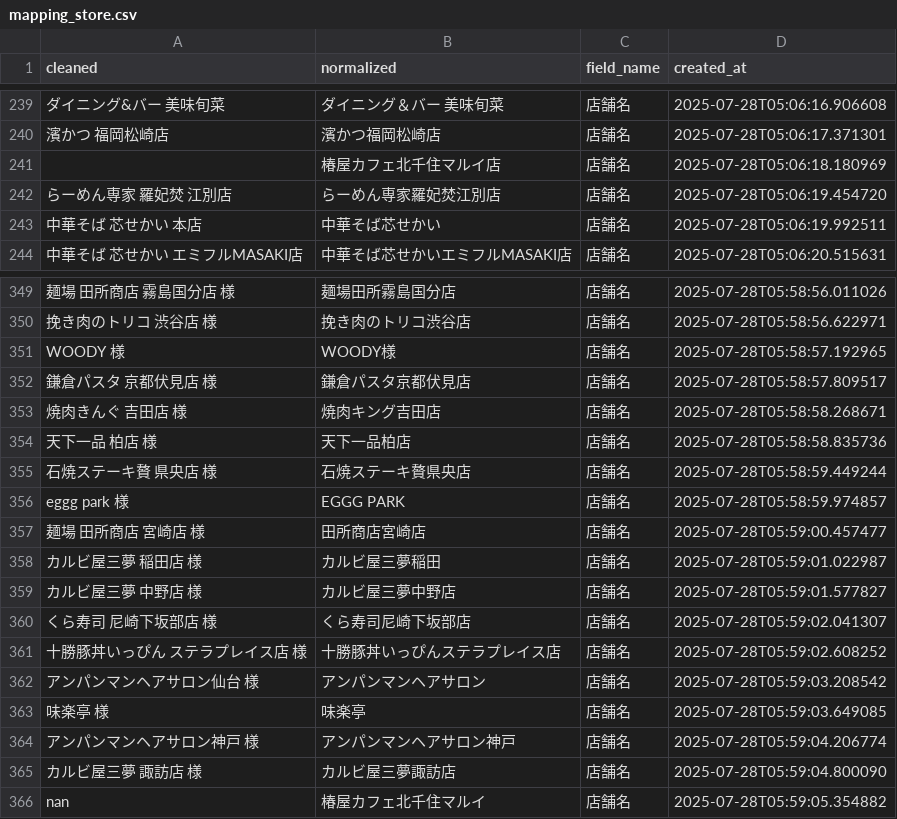
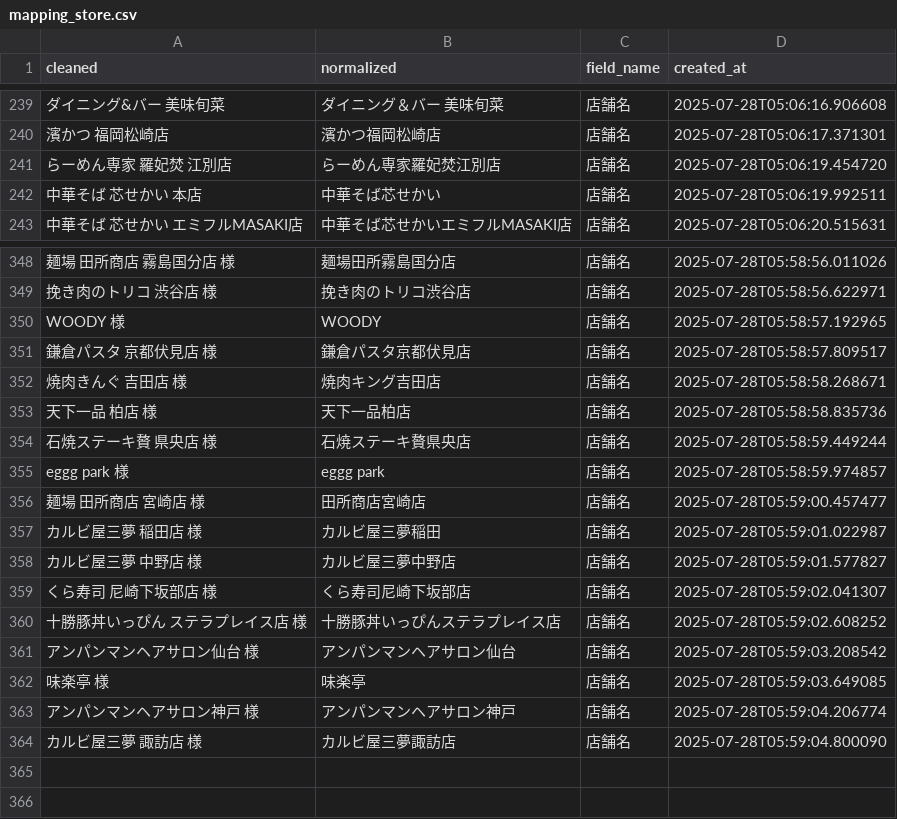
Before and after one commit to reokatogit/keiri, a CSV file: keiriver2/mapping_store.csv, drawn as a sheet; only a part is shown, gaps mark what is left out; removed rows and columns are numbered as before the commit, all else as after; the diff names each change by its address in the sheet, - before the commit and + after, or states it on an @@ line.

```diff
--- a/keiriver2/mapping_store.csv
+++ b/keiriver2/mapping_store.csv
-row 241:  | 椿屋カフェ北千住マルイ店 | 店舗名 | 2025-07-28T05:06:18.180969
-B350 (normalized): WOODY様
+B350 (normalized): WOODY
-B355 (normalized): EGGG PARK
+B355 (normalized): eggg park
-B361 (normalized): アンパンマンヘアサロン
+B361 (normalized): アンパンマンヘアサロン仙台
-row 366: nan | 椿屋カフェ北千住マルイ | 店舗名 | 2025-07-28T05:59:05.354882
```
Also changed, not shown: 1 other file.
